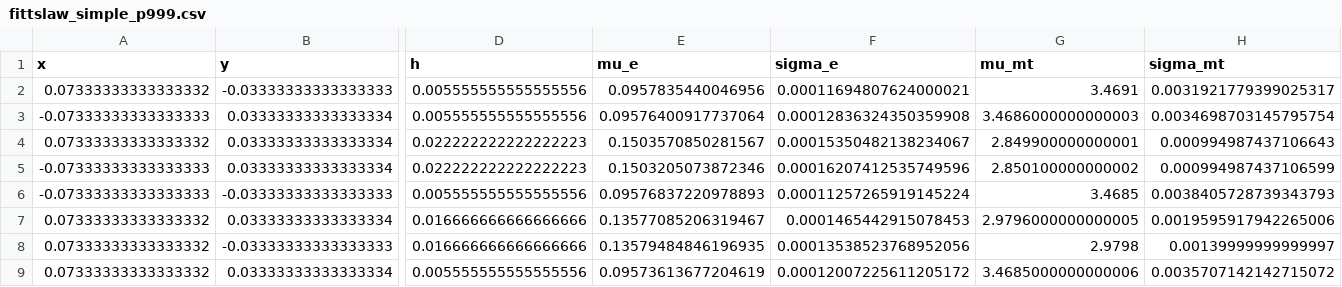
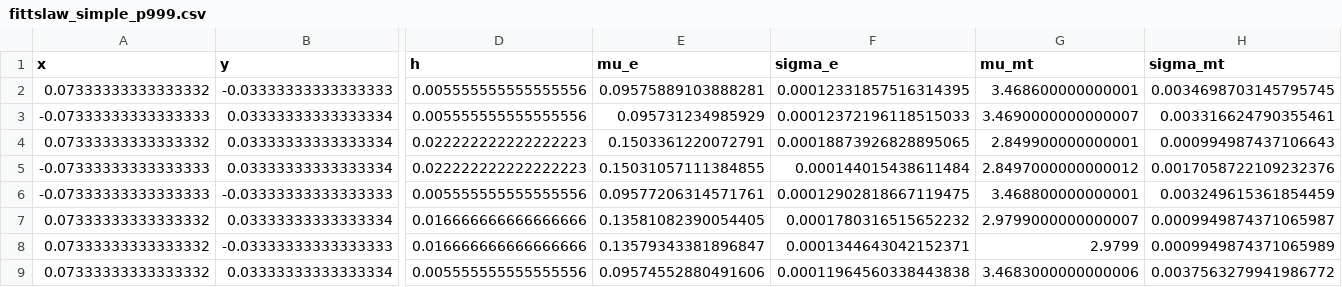
Before and after one commit to tlangerak/CHI2021Typist, a CSV file: fittslaw_simple_p999.csv, drawn as a sheet; only a part is shown, gaps mark what is left out; the diff covers the shown part only; the diff names each change by its address in the sheet, - before the commit and + after, or states it on an @@ line.

```diff
--- a/fittslaw_simple_p999.csv
+++ b/fittslaw_simple_p999.csv
-E2 (mu_e): 0.0957835440046956
+E2 (mu_e): 0.09575889103888281
-F2 (sigma_e): 0.00011694807624000021
+F2 (sigma_e): 0.00012331857516314395
-G2 (mu_mt): 3.4691
+G2 (mu_mt): 3.468600000000001
-H2 (sigma_mt): 0.0031921779399025317
+H2 (sigma_mt): 0.0034698703145795745
-E3 (mu_e): 0.09576400917737064
+E3 (mu_e): 0.095731234985929
-F3 (sigma_e): 0.00012836324350359908
+F3 (sigma_e): 0.00012372196118515033
-G3 (mu_mt): 3.4686000000000003
+G3 (mu_mt): 3.4690000000000007
-H3 (sigma_mt): 0.0034698703145795754
+H3 (sigma_mt): 0.003316624790355461
-E4 (mu_e): 0.1503570850281567
+E4 (mu_e): 0.1503361220072791
-F4 (sigma_e): 0.00015350482138234067
+F4 (sigma_e): 0.00018873926828895065
-E5 (mu_e): 0.1503205073872346
+E5 (mu_e): 0.15031057111384855
-F5 (sigma_e): 0.00016207412535749596
+F5 (sigma_e): 0.000144015438611484
-G5 (mu_mt): 2.850100000000002
+G5 (mu_mt): 2.8497000000000012
-H5 (sigma_mt): 0.000994987437106599
+H5 (sigma_mt): 0.0017058722109232376
-E6 (mu_e): 0.09576837220978893
+E6 (mu_e): 0.09577206314571761
-F6 (sigma_e): 0.00011257265919145224
+F6 (sigma_e): 0.00012902818667119475
-G6 (mu_mt): 3.4685
+G6 (mu_mt): 3.468800000000001
-H6 (sigma_mt): 0.0038405728739343793
+H6 (sigma_mt): 0.003249615361854459
-E7 (mu_e): 0.13577085206319467
+E7 (mu_e): 0.13581082390054405
-F7 (sigma_e): 0.0001465442915078453
+F7 (sigma_e): 0.0001780316515652232
-G7 (mu_mt): 2.9796000000000005
+G7 (mu_mt): 2.9799000000000007
-H7 (sigma_mt): 0.0019595917942265006
+H7 (sigma_mt): 0.0009949874371065987
-E8 (mu_e): 0.13579484846196935
+E8 (mu_e): 0.13579343381896847
-F8 (sigma_e): 0.00013538523768952056
+F8 (sigma_e): 0.0001344643042152371
-G8 (mu_mt): 2.9798
+G8 (mu_mt): 2.9799
-H8 (sigma_mt): 0.00139999999999997
+H8 (sigma_mt): 0.0009949874371065989
-E9 (mu_e): 0.09573613677204619
+E9 (mu_e): 0.09574552880491606
-F9 (sigma_e): 0.00012007225611205172
+F9 (sigma_e): 0.00011964560338443838
-G9 (mu_mt): 3.4685000000000006
+G9 (mu_mt): 3.4683000000000006
-H9 (sigma_mt): 0.0035707142142715072
+H9 (sigma_mt): 0.0037563279941986772
```
Also changed, not shown: 16 edited cells elsewhere in this file, 9 other files.
